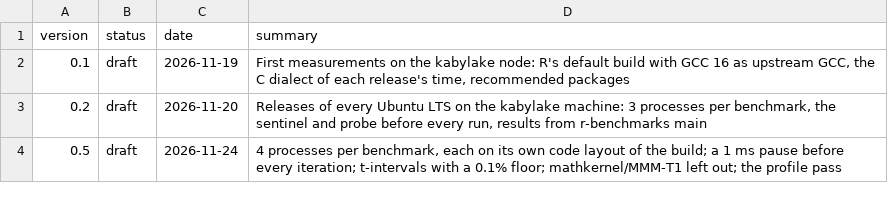
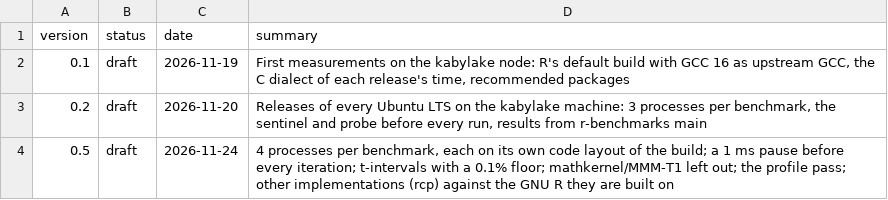
Before and after one commit to PRL-PRG/speedR, a CSV file: methodology/versions.csv, drawn as a sheet.

```diff
--- a/methodology/versions.csv
+++ b/methodology/versions.csv
@@ -3,2 +3,2 @@ version,status,date,summary
 0.2,draft,2026-11-20,"Releases of every Ubuntu LTS on the kabylake machine: 3 processes per benchmark, the sentinel and probe before every run, results from r-benchmarks main"
-0.5,draft,2026-11-24,"4 processes per benchmark, each on its own code layout of the build; a 1 ms pause before every iteration; t-intervals with a 0.1% floor; mathkernel/MMM-T1 left out; the profile pass"
+0.5,draft,2026-11-24,"4 processes per benchmark, each on its own code layout of the build; a 1 ms pause before every iteration; t-intervals with a 0.1% floor; mathkernel/MMM-T1 left out; the profile pass; other implementations (rcp) against the GNU R they are built on"
```
Also changed, not shown: 24 other files.
